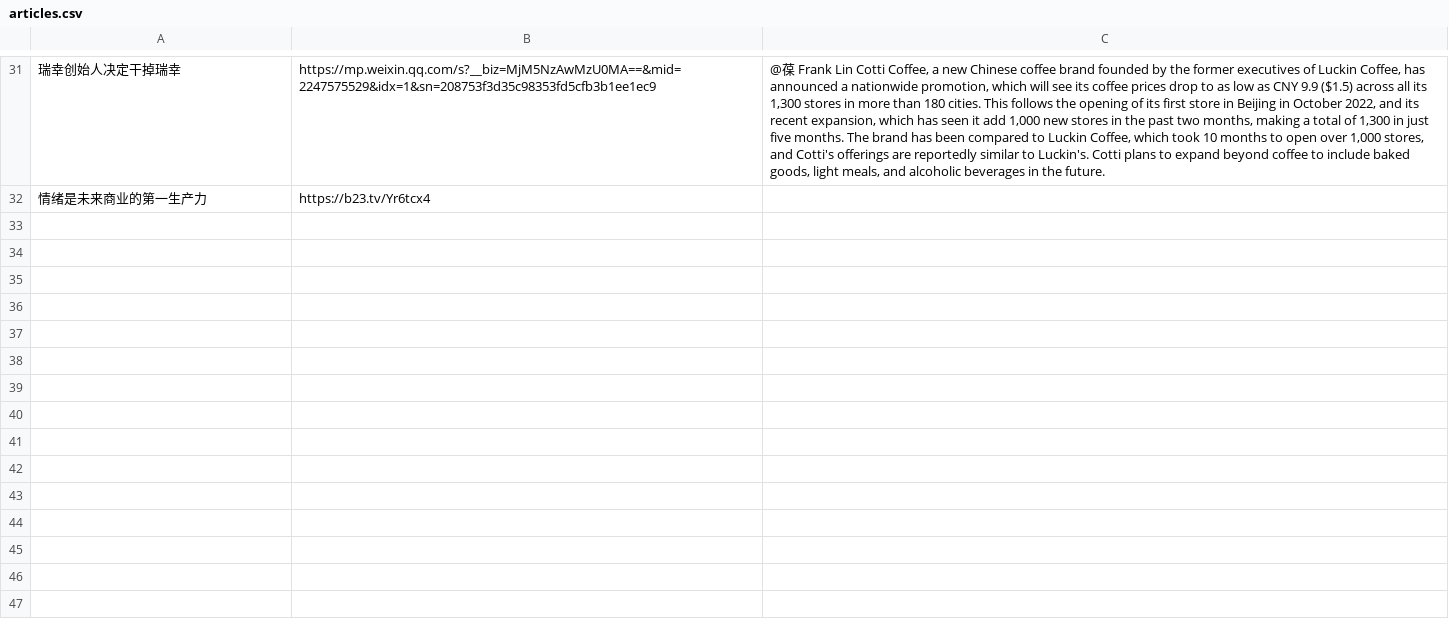
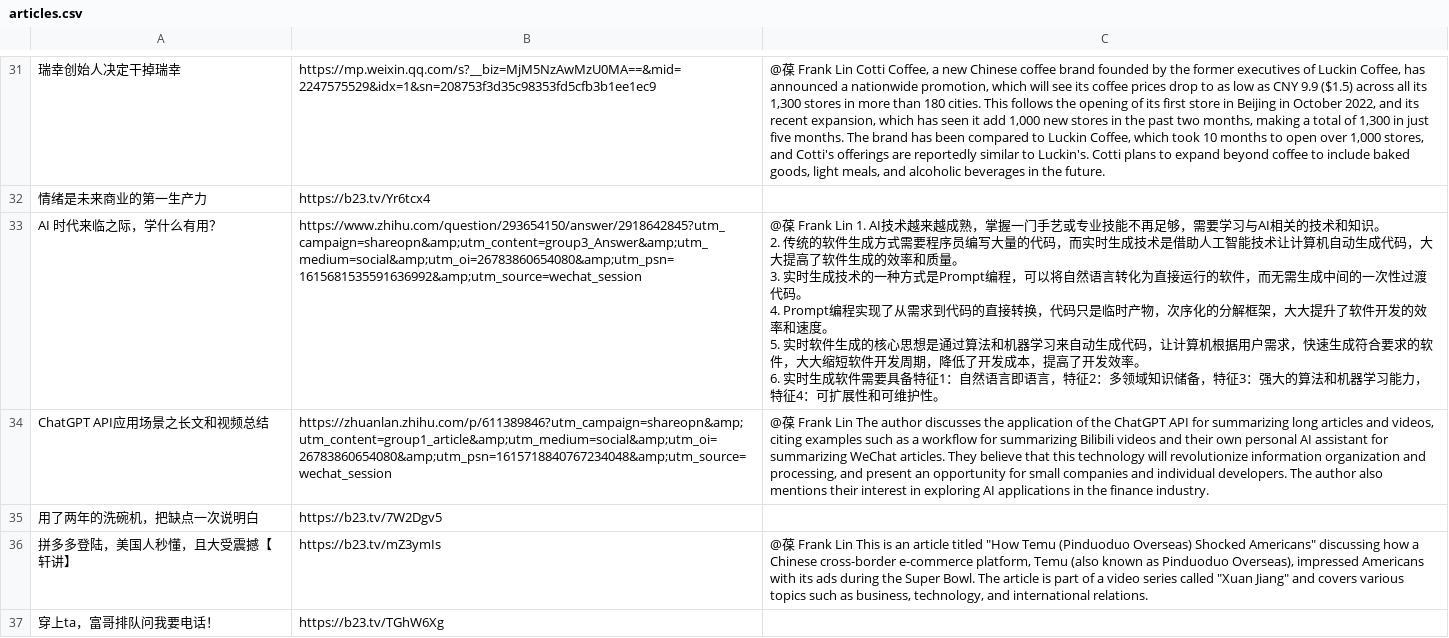
Before and after one commit to etrobot/chatgptSummary, a CSV file: articles.csv, drawn as a sheet; only a part is shown, gaps mark what is left out; ↵ is a line break in a cell; the diff names each change by its address in the sheet, - before the commit and + after, or states it on an @@ line.

Commit message:
fix bilibili bug

```diff
--- a/articles.csv
+++ b/articles.csv
+row 33: AI 时代来临之际，学什么有用？ | https://www.zhihu.com/question/293654150/answer/2918642845?utm_campaign=shareopn&amp;utm_content=group3_Answer&amp;utm_medium=social&amp;utm_oi=26783860654080&amp;utm_psn=1615681535591636992&amp;utm_source=wechat_session | @葆 Frank Lin 1. AI技术越来越成熟，掌握一门手艺或专业技能不再足够，需要学习与AI相关的技术和知识。 ↵ 2. 传统的软件生成方式需要程序员编写大量的代码，而实时生成技术是借助人工智能技术让计算机自动生成代码，大大提高了软件生成的效率和质量。 ↵ 3. 实时生成技术的一种方式是Prompt编程，可以将自然语言转化为直接运行的软件，而无需生成中间的一次性过渡代码。 ↵ 4. Prompt编程实现了从需求到代码的直接转换，代码只是临时产物，次序化的分解框架，大大提升了软件开发的效率和速度。 ↵ 5. 实时软件生成的核心思想是通过算法和机器学习来自动生成代码，让计算机根据用户需求，快速生成符合要求的软件，大大缩短软件开发周期，降低了开发成本，提高了开发效率。 ↵ 6. 实时生成软件需要具备特征1：自然语言即语言，特征2：多领域知识储备，特征3：强大的算法和机器学习能力，特征4：可扩展性和可维护性。
+row 34: ChatGPT API应用场景之长文和视频总结 | https://zhuanlan.zhihu.com/p/611389846?utm_campaign=shareopn&amp;utm_content=group1_article&amp;utm_medium=social&amp;utm_oi=26783860654080&amp;utm_psn=1615718840767234048&amp;utm_source=wechat_session | @葆 Frank Lin The author discusses the application of the ChatGPT API for summarizing long articles and videos, citing examples such as a workflow for summarizing Bilibili videos and their own personal AI assistant for summarizing WeChat articles. They believe that this technology will revolutionize information organization and processing, and present an opportunity for small companies and individual developers. The author also mentions their interest in exploring AI applications in the finance industry.
+row 35: 用了两年的洗碗机，把缺点一次说明白 | https://b23.tv/7W2Dgv5
+row 36: 拼多多登陆，美国人秒懂，且大受震撼【轩讲】 | https://b23.tv/mZ3ymIs | @葆 Frank Lin This is an article titled "How Temu (Pinduoduo Overseas) Shocked Americans" discussing how a Chinese cross-border e-commerce platform, Temu (also known as Pinduoduo Overseas), impressed Americans with its ads during the Super Bowl. The article is part of a video series called "Xuan Jiang" and covers various topics such as business, technology, and international relations.
+row 37: 穿上ta，富哥排队问我要电话！ | https://b23.tv/TGhW6Xg
```
Also changed, not shown: 3 other files.
